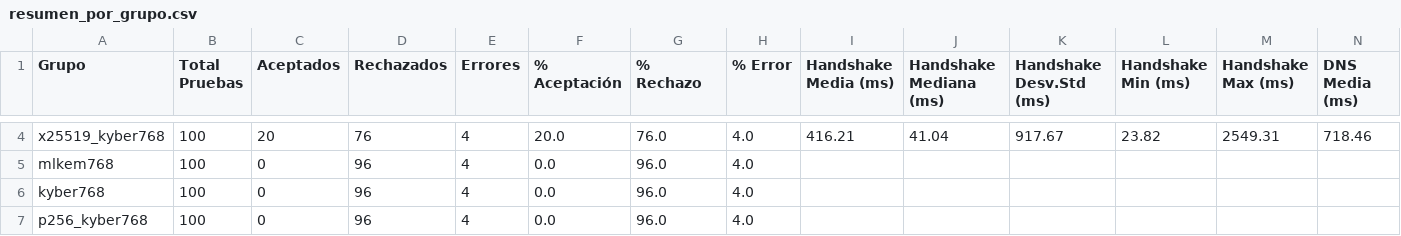
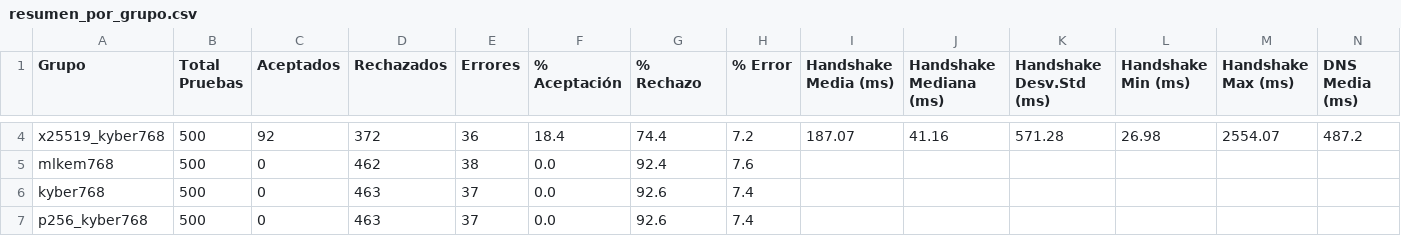
Before and after one commit to DiegoSanRoman/TFG-PQC, a CSV file: resultados/resumen_por_grupo.csv, drawn as a sheet; only a part is shown, gaps mark what is left out; the diff covers the shown part only; the diff names each change by its address in the sheet, - before the commit and + after, or states it on an @@ line.

Commit message:
Issue 3. graficar_bytes no usa la cohorte común (solucionado)

```diff
--- a/resultados/resumen_por_grupo.csv
+++ b/resultados/resumen_por_grupo.csv
-B4:B7 (Total Pruebas): 100
+B4:B7 (Total Pruebas): 500
-C4 (Aceptados): 20
+C4 (Aceptados): 92
-D4 (Rechazados): 76
+D4 (Rechazados): 372
-E4 (Errores): 4
+E4 (Errores): 36
-F4 (% Aceptación): 20.0
+F4 (% Aceptación): 18.4
-G4 (% Rechazo): 76.0
+G4 (% Rechazo): 74.4
-H4 (% Error): 4.0
+H4 (% Error): 7.2
-I4 (Handshake Media (ms)): 416.21
+I4 (Handshake Media (ms)): 187.07
-J4 (Handshake Mediana (ms)): 41.04
+J4 (Handshake Mediana (ms)): 41.16
-K4 (Handshake Desv.Std (ms)): 917.67
+K4 (Handshake Desv.Std (ms)): 571.28
-L4 (Handshake Min (ms)): 23.82
+L4 (Handshake Min (ms)): 26.98
-M4 (Handshake Max (ms)): 2549.31
+M4 (Handshake Max (ms)): 2554.07
-N4 (DNS Media (ms)): 718.46
+N4 (DNS Media (ms)): 487.2
-D5 (Rechazados): 96
+D5 (Rechazados): 462
-E5 (Errores): 4
+E5 (Errores): 38
-G5 (% Rechazo): 96.0
+G5 (% Rechazo): 92.4
-H5 (% Error): 4.0
+H5 (% Error): 7.6
-D6:D7 (Rechazados): 96
+D6:D7 (Rechazados): 463
-E6:E7 (Errores): 4
+E6:E7 (Errores): 37
-G6:G7 (% Rechazo): 96.0
+G6:G7 (% Rechazo): 92.6
-H6:H7 (% Error): 4.0
+H6:H7 (% Error): 7.4
```
Also changed, not shown: 85 edited cells elsewhere in this file, 5 other files.
